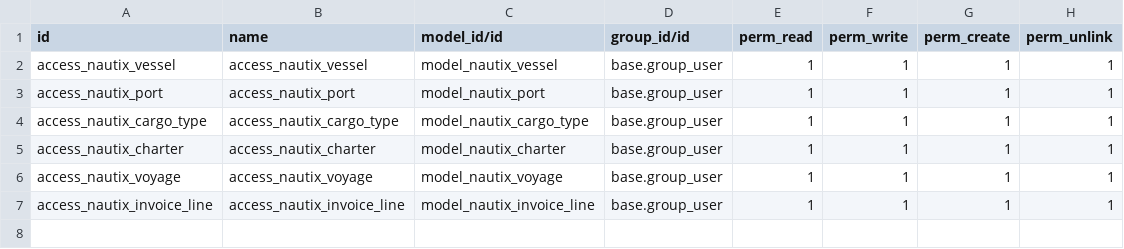
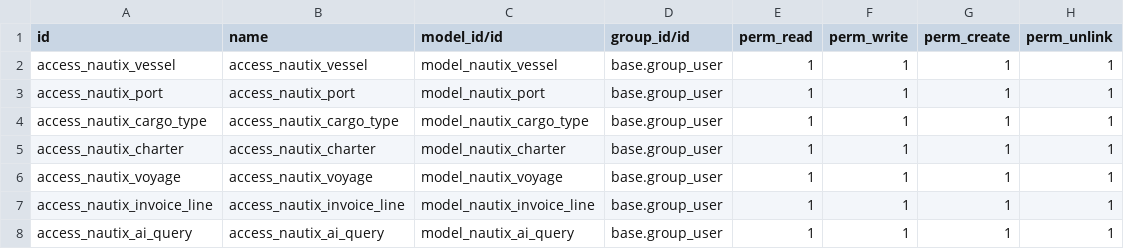
Before and after one commit to aaaditt/nautix-odoo-submission, a CSV file: Nautix/nautix/security/ir.model.access.csv, drawn as a sheet; the diff names each change by its address in the sheet, - before the commit and + after, or states it on an @@ line.

Commit message:
feat: first push with Nautix AI Assistant and Dashboard

```diff
--- a/Nautix/nautix/security/ir.model.access.csv
+++ b/Nautix/nautix/security/ir.model.access.csv
+row 8: access_nautix_ai_query | access_nautix_ai_query | model_nautix_ai_query | base.group_user | 1 | 1 | 1 | 1
```
Also changed, not shown: 9 other files.
